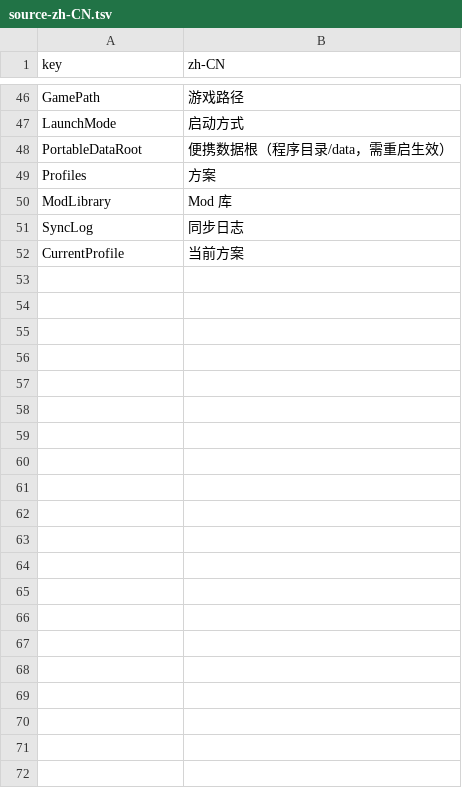
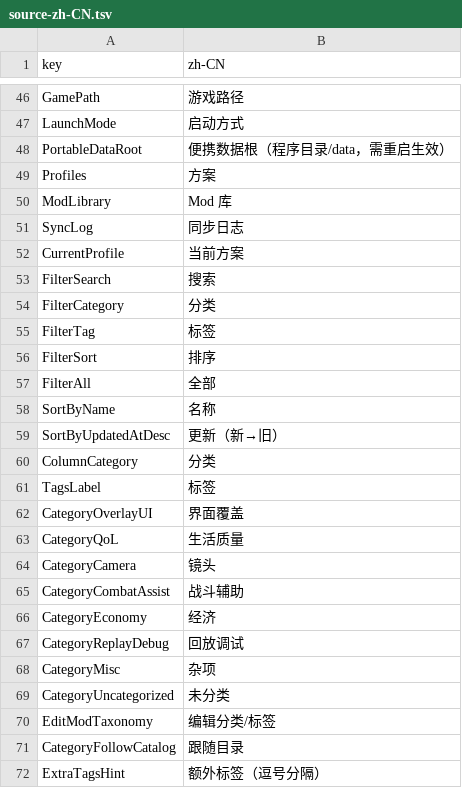
Before and after one commit to llxlzx/MechabellumModManager, a TSV file: docs/i18n/source-zh-CN.tsv, drawn as a sheet; only a part is shown, gaps mark what is left out.

```diff
--- a/docs/i18n/source-zh-CN.tsv
+++ b/docs/i18n/source-zh-CN.tsv
@@ -52 +52,21 @@ SyncLog	同步日志
 CurrentProfile	当前方案
+FilterSearch	搜索
+FilterCategory	分类
+FilterTag	标签
+FilterSort	排序
+FilterAll	全部
+SortByName	名称
+SortByUpdatedAtDesc	更新（新→旧）
+ColumnCategory	分类
+TagsLabel	标签
+CategoryOverlayUI	界面覆盖
+CategoryQoL	生活质量
+CategoryCamera	镜头
+CategoryCombatAssist	战斗辅助
+CategoryEconomy	经济
+CategoryReplayDebug	回放调试
+CategoryMisc	杂项
+CategoryUncategorized	未分类
+EditModTaxonomy	编辑分类/标签
+CategoryFollowCatalog	跟随目录
+ExtraTagsHint	额外标签（逗号分隔）
```
Also changed, not shown: 6 other files.
